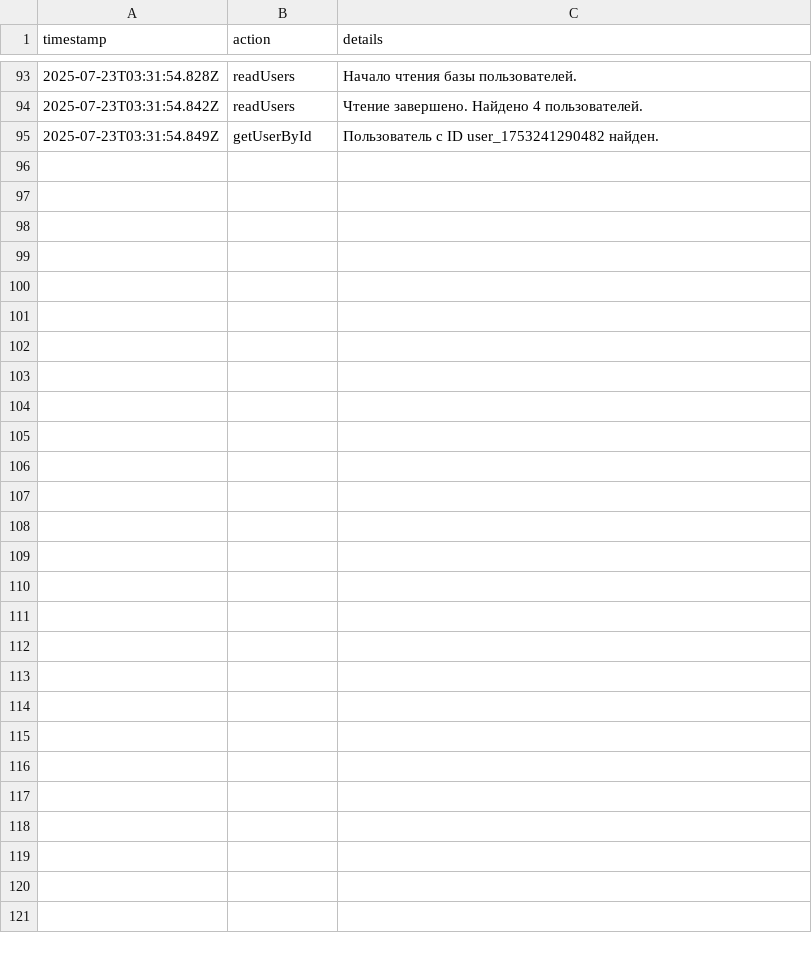
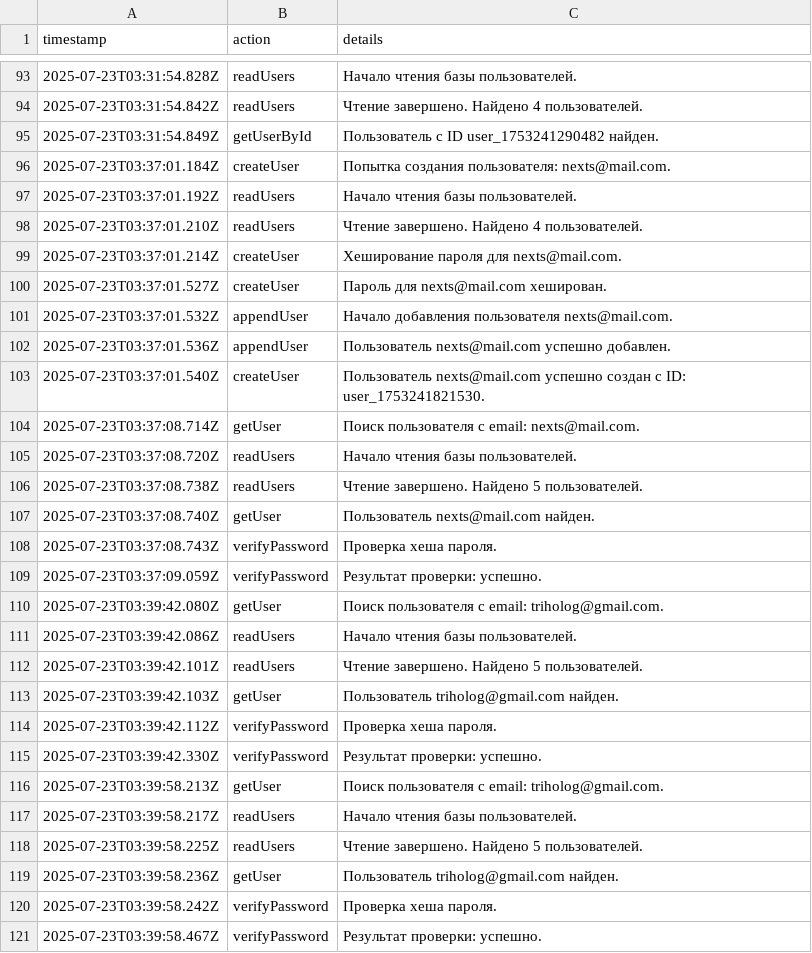
Before and after one commit to tekotik/wc, a CSV file: src/lib/logs.csv, drawn as a sheet; only a part is shown, gaps mark what is left out; the diff names each change by its address in the sheet, - before the commit and + after, or states it on an @@ line.

Commit message:
почему в админку не пускает ?  не подставляй окно логина и пароля когда

```diff
--- a/src/lib/logs.csv
+++ b/src/lib/logs.csv
+row 96: 2025-07-23T03:37:01.184Z | createUser | Попытка создания пользователя: nexts@mail.com.
+row 97: 2025-07-23T03:37:01.192Z | readUsers | Начало чтения базы пользователей.
+row 98: 2025-07-23T03:37:01.210Z | readUsers | Чтение завершено. Найдено 4 пользователей.
+row 99: 2025-07-23T03:37:01.214Z | createUser | Хеширование пароля для nexts@mail.com.
+row 100: 2025-07-23T03:37:01.527Z | createUser | Пароль для nexts@mail.com хеширован.
+row 101: 2025-07-23T03:37:01.532Z | appendUser | Начало добавления пользователя nexts@mail.com.
+row 102: 2025-07-23T03:37:01.536Z | appendUser | Пользователь nexts@mail.com успешно добавлен.
+row 103: 2025-07-23T03:37:01.540Z | createUser | Пользователь nexts@mail.com успешно создан с ID: user_1753241821530.
+row 104: 2025-07-23T03:37:08.714Z | getUser | Поиск пользователя с email: nexts@mail.com.
+row 105: 2025-07-23T03:37:08.720Z | readUsers | Начало чтения базы пользователей.
+row 106: 2025-07-23T03:37:08.738Z | readUsers | Чтение завершено. Найдено 5 пользователей.
+row 107: 2025-07-23T03:37:08.740Z | getUser | Пользователь nexts@mail.com найден.
+row 108: 2025-07-23T03:37:08.743Z | verifyPassword | Проверка хеша пароля.
+row 109: 2025-07-23T03:37:09.059Z | verifyPassword | Результат проверки: успешно.
+row 110: 2025-07-23T03:39:42.080Z | getUser | Поиск пользователя с email: triholog@gmail.com.
+row 111: 2025-07-23T03:39:42.086Z | readUsers | Начало чтения базы пользователей.
+row 112: 2025-07-23T03:39:42.101Z | readUsers | Чтение завершено. Найдено 5 пользователей.
+row 113: 2025-07-23T03:39:42.103Z | getUser | Пользователь triholog@gmail.com найден.
+row 114: 2025-07-23T03:39:42.112Z | verifyPassword | Проверка хеша пароля.
+row 115: 2025-07-23T03:39:42.330Z | verifyPassword | Результат проверки: успешно.
+row 116: 2025-07-23T03:39:58.213Z | getUser | Поиск пользователя с email: triholog@gmail.com.
+row 117: 2025-07-23T03:39:58.217Z | readUsers | Начало чтения базы пользователей.
+row 118: 2025-07-23T03:39:58.225Z | readUsers | Чтение завершено. Найдено 5 пользователей.
+row 119: 2025-07-23T03:39:58.236Z | getUser | Пользователь triholog@gmail.com найден.
+row 120: 2025-07-23T03:39:58.242Z | verifyPassword | Проверка хеша пароля.
+row 121: 2025-07-23T03:39:58.467Z | verifyPassword | Результат проверки: успешно.
```
Also changed, not shown: src/lib/users.csv, 2 other files.
